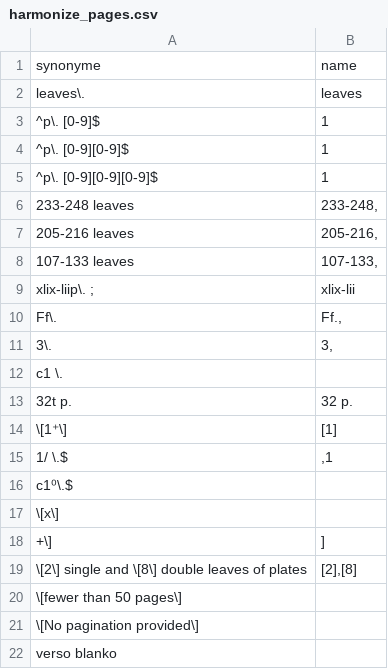
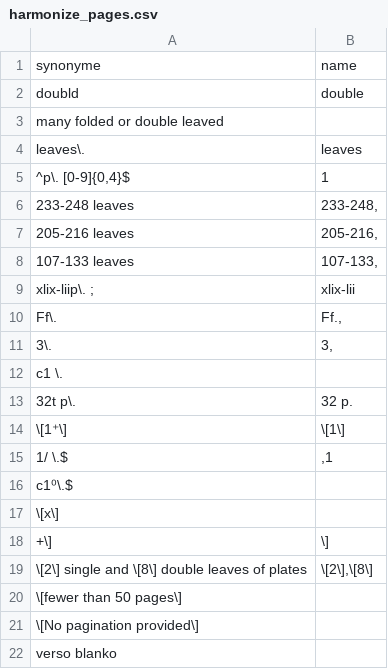
Before and after one commit to COMHIS/bibliographica, a CSV file: inst/extdata/harmonize_pages.csv, drawn as a sheet; only a part is shown; the diff covers the shown part only.

```diff
--- a/inst/extdata/harmonize_pages.csv
+++ b/inst/extdata/harmonize_pages.csv
@@ -1,6 +1,6 @@
 synonyme	name
+doubld	double
+many folded or double leaved	
 leaves\.	leaves
-^p\. [0-9]$	1
-^p\. [0-9][0-9]$	1
-^p\. [0-9][0-9][0-9]$	1
+^p\. [0-9]{0,4}$	1
 233-248 leaves	233-248,
@@ -12,4 +12,4 @@ Ff\. 	Ff.,
 c1 \.	
-32t p.	32 p.
-\[1⁺\]	[1]
+32t p\.	32 p.
+\[1⁺\]	\[1\]
 1/ \.$	,1
@@ -17,4 +17,4 @@ c1⁰\.$
 \[x\]	
-+\]	]
-\[2\] single and \[8\] double leaves of plates	[2],[8]
++\]	\]
+\[2\] single and \[8\] double leaves of plates	\[2\],\[8\]
 \[fewer than 50 pages\]	
```
Also changed, not shown: 16 edited cells elsewhere in this file, inst/extdata/harmonize_sheets.csv, 4 other files.
